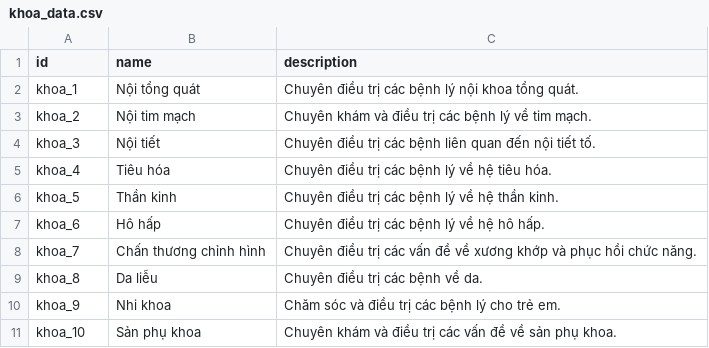
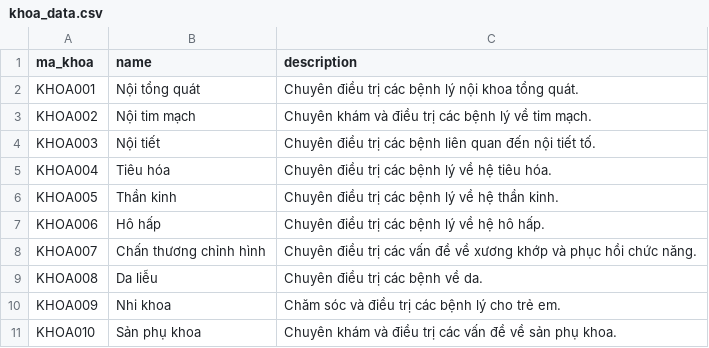
Before and after one commit to trungkien2543/hospital_management_Odoo, a CSV file: khoa/data/khoa_data.csv, drawn as a sheet.

```diff
--- a/khoa/data/khoa_data.csv
+++ b/khoa/data/khoa_data.csv
@@ -1,11 +1,11 @@
-id,name,description
-khoa_1,Nội tổng quát,Chuyên điều trị các bệnh lý nội khoa tổng quát.
-khoa_2,Nội tim mạch,Chuyên khám và điều trị các bệnh lý về tim mạch.
-khoa_3,Nội tiết,Chuyên điều trị các bệnh liên quan đến nội tiết tố.
-khoa_4,Tiêu hóa,Chuyên điều trị các bệnh lý về hệ tiêu hóa.
-khoa_5,Thần kinh,Chuyên điều trị các bệnh lý về hệ thần kinh.
-khoa_6,Hô hấp,Chuyên điều trị các bệnh lý về hệ hô hấp.
-khoa_7,Chấn thương chỉnh hình,Chuyên điều trị các vấn đề về xương khớp và phục hồi chức năng.
-khoa_8,Da liễu,Chuyên điều trị các bệnh về da.
-khoa_9,Nhi khoa,Chăm sóc và điều trị các bệnh lý cho trẻ em.
-khoa_10,Sản phụ khoa,Chuyên khám và điều trị các vấn đề về sản phụ khoa.
+ma_khoa,name,description
+KHOA001,Nội tổng quát,Chuyên điều trị các bệnh lý nội khoa tổng quát.
+KHOA002,Nội tim mạch,Chuyên khám và điều trị các bệnh lý về tim mạch.
+KHOA003,Nội tiết,Chuyên điều trị các bệnh liên quan đến nội tiết tố.
+KHOA004,Tiêu hóa,Chuyên điều trị các bệnh lý về hệ tiêu hóa.
+KHOA005,Thần kinh,Chuyên điều trị các bệnh lý về hệ thần kinh.
+KHOA006,Hô hấp,Chuyên điều trị các bệnh lý về hệ hô hấp.
+KHOA007,Chấn thương chỉnh hình,Chuyên điều trị các vấn đề về xương khớp và phục hồi chức năng.
+KHOA008,Da liễu,Chuyên điều trị các bệnh về da.
+KHOA009,Nhi khoa,Chăm sóc và điều trị các bệnh lý cho trẻ em.
+KHOA010,Sản phụ khoa,Chuyên khám và điều trị các vấn đề về sản phụ khoa.
```
Also changed, not shown: khoa/data/phongkham_xetnghiem_data.csv, khoa/security/ir.model.access.csv, 16 other files.
